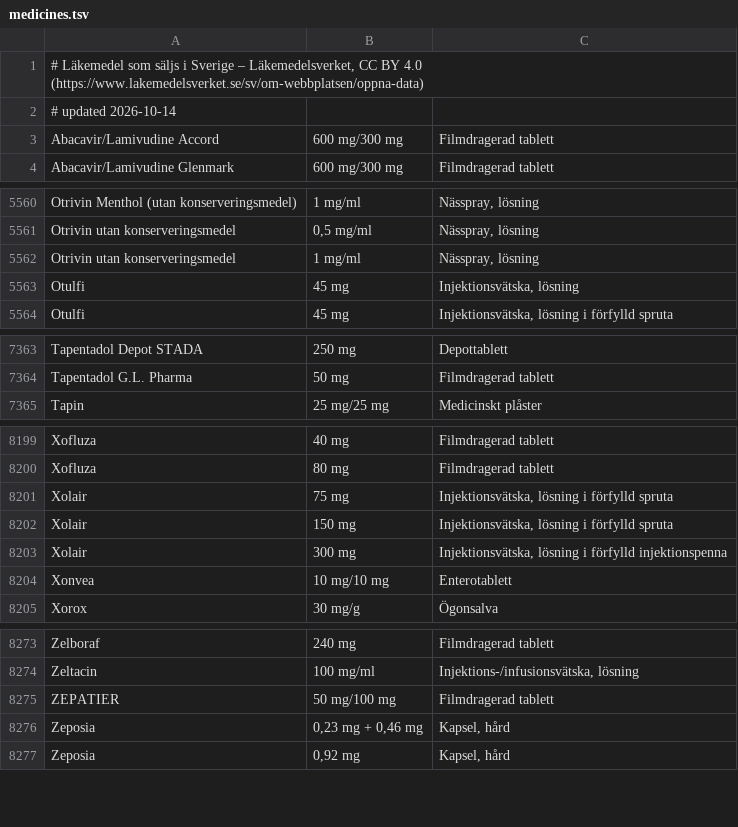
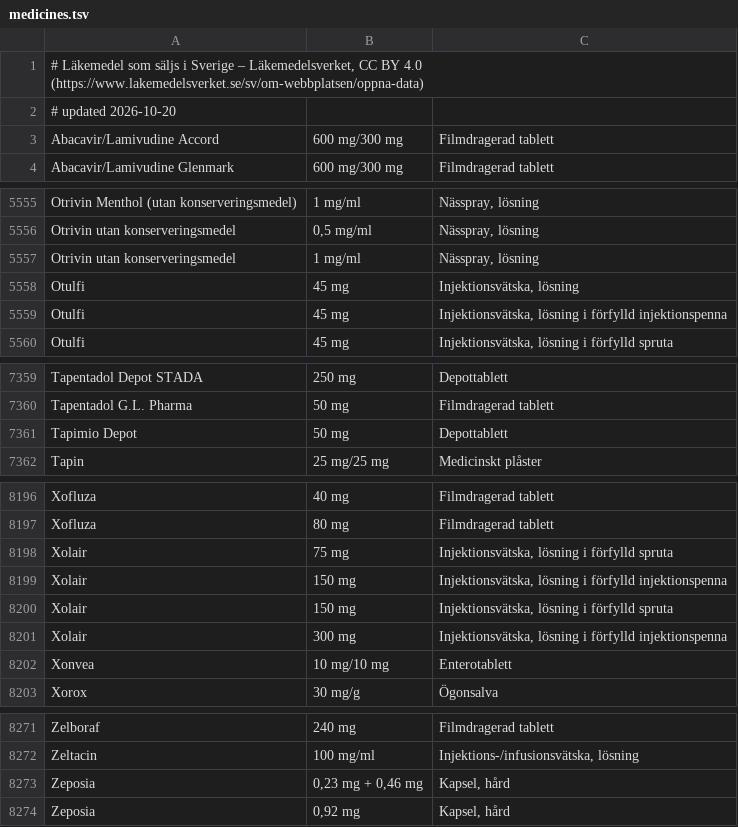
Before and after one commit to ParTee71/Dagboken, a TSV file: app/src/main/assets/medicines.tsv, drawn as a sheet; only a part is shown, gaps mark what is left out; the diff covers the shown part only.

```diff
--- a/app/src/main/assets/medicines.tsv
+++ b/app/src/main/assets/medicines.tsv
@@ -1,3 +1,3 @@
 # Läkemedel som säljs i Sverige – Läkemedelsverket, CC BY 4.0 (https://www.lakemedelsverket.se/sv/om-webbplatsen/oppna-data)
-# updated 2026-10-14
+# updated 2026-10-20
 Abacavir/Lamivudine Accord	600 mg/300 mg	Filmdragerad tablett
@@ -5563,2 +5558,3 @@ Otrivin utan konserveringsmedel	1 mg/ml	Nässpray, lösning
 Otulfi	45 mg	Injektionsvätska, lösning
+Otulfi	45 mg	Injektionsvätska, lösning i förfylld injektionspenna
 Otulfi	45 mg	Injektionsvätska, lösning i förfylld spruta
@@ -7364,2 +7360,3 @@ Tapentadol Depot STADA	250 mg	Depottablett
 Tapentadol G.L. Pharma	50 mg	Filmdragerad tablett
+Tapimio Depot	50 mg	Depottablett
 Tapin	25 mg/25 mg	Medicinskt plåster
@@ -8201,2 +8198,3 @@ Xofluza	80 mg	Filmdragerad tablett
 Xolair	75 mg	Injektionsvätska, lösning i förfylld spruta
+Xolair	150 mg	Injektionsvätska, lösning i förfylld injektionspenna
 Xolair	150 mg	Injektionsvätska, lösning i förfylld spruta
@@ -8274,3 +8272,2 @@ Zelboraf	240 mg	Filmdragerad tablett
 Zeltacin	100 mg/ml	Injektions-/infusionsvätska, lösning
-ZEPATIER	50 mg/100 mg	Filmdragerad tablett
 Zeposia	0,23 mg + 0,46 mg	Kapsel, hård
```
Also changed, not shown: 3 added rows and 8 removed rows elsewhere in this file, 1 other file.
